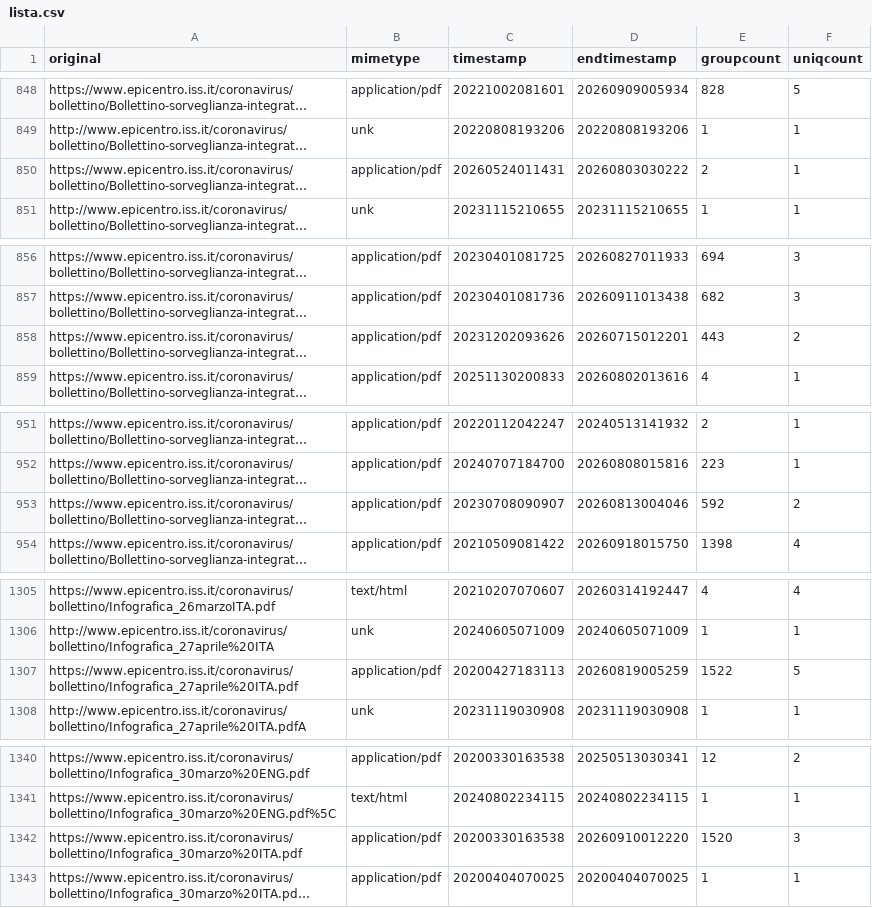
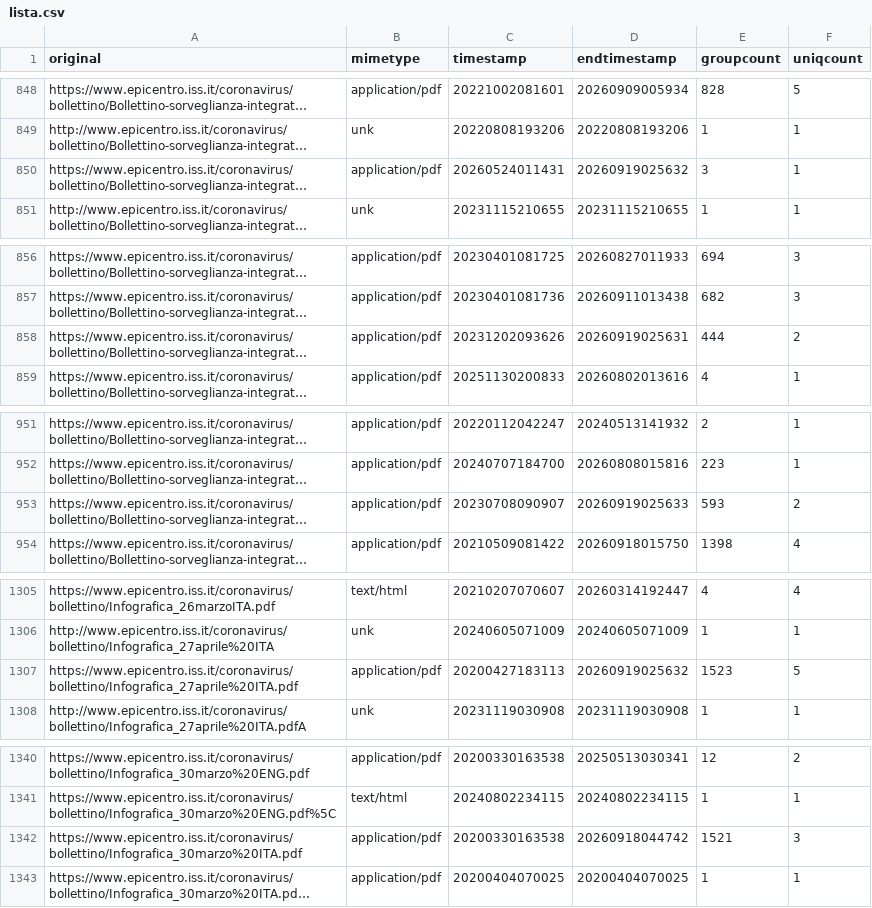
Before and after one commit to ondata/datiBeneComuneMonitoraggio, a CSV file: catalogo/sorveglianzaIntegrata/script/processing/lista.csv, drawn as a sheet; only a part is shown, gaps mark what is left out; long unchanged cells end in …; the diff covers the shown part only; the diff names each change by its address in the sheet, - before the commit and + after, or states it on an @@ line.

```diff
--- a/catalogo/sorveglianzaIntegrata/script/processing/lista.csv
+++ b/catalogo/sorveglianzaIntegrata/script/processing/lista.csv
-D850 (endtimestamp): 20260803030222
+D850 (endtimestamp): 20260919025632
-E850 (groupcount): 2
+E850 (groupcount): 3
-D858 (endtimestamp): 20260715012201
+D858 (endtimestamp): 20260919025631
-E858 (groupcount): 443
+E858 (groupcount): 444
-D953 (endtimestamp): 20260813004046
+D953 (endtimestamp): 20260919025633
-E953 (groupcount): 592
+E953 (groupcount): 593
-D1307 (endtimestamp): 20260819005259
+D1307 (endtimestamp): 20260919025632
-E1307 (groupcount): 1522
+E1307 (groupcount): 1523
-D1342 (endtimestamp): 20260910012220
+D1342 (endtimestamp): 20260918044742
-E1342 (groupcount): 1520
+E1342 (groupcount): 1521
```
Also changed, not shown: 14 edited cells elsewhere in this file.
